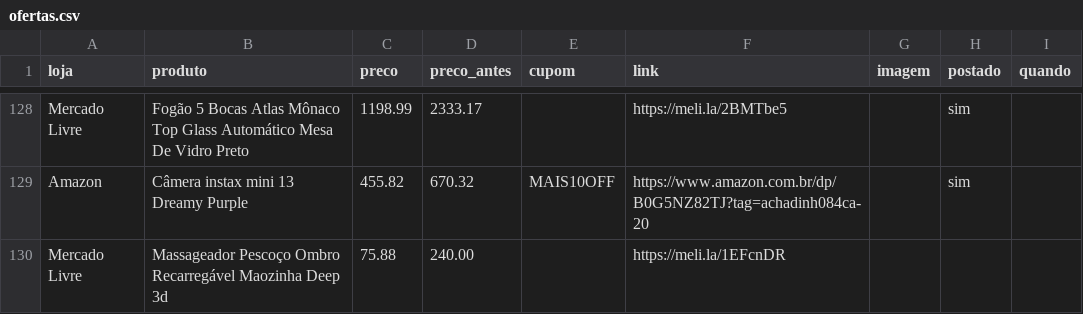
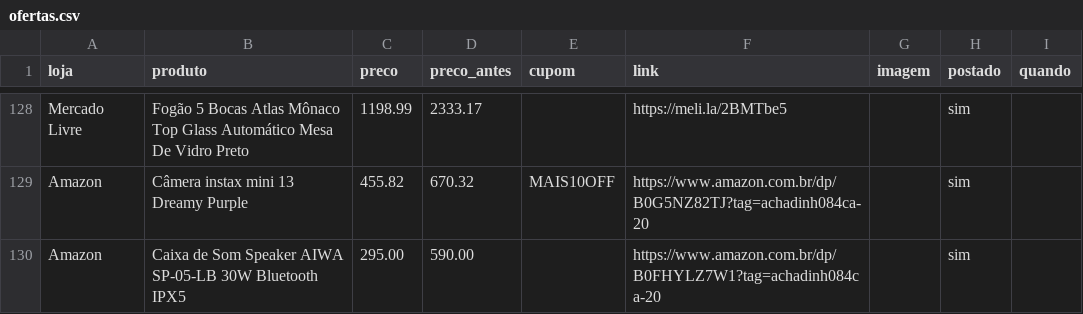
Before and after one commit to achadosindy-web/achadinhosbot, a CSV file: perfis/blackfriday/ofertas.csv, drawn as a sheet; only a part is shown, gaps mark what is left out.

```diff
--- a/perfis/blackfriday/ofertas.csv
+++ b/perfis/blackfriday/ofertas.csv
@@ -129,2 +129,2 @@ Mercado Livre,Fogão 5 Bocas Atlas Mônaco Top Glass Automático Mesa De Vidro P
 Amazon,Câmera instax mini 13 Dreamy Purple,455.82,670.32,MAIS10OFF,https://www.amazon.com.br/dp/B0G5NZ82TJ?tag=achadinh084ca-20,,sim,
-Mercado Livre,Massageador Pescoço Ombro Recarregável Maozinha Deep 3d,75.88,240.00,,https://meli.la/1EFcnDR,,,
+Amazon,Caixa de Som Speaker AIWA SP-05-LB 30W Bluetooth IPX5,295.00,590.00,,https://www.amazon.com.br/dp/B0FHYLZ7W1?tag=achadinh084ca-20,,sim,
```
Also changed, not shown: 2 other files.
